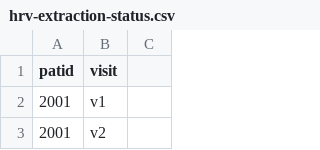
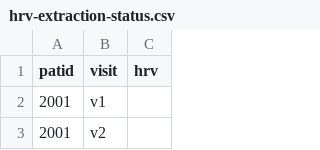
Before and after one commit to asshah4/bimi, a CSV file: hrv-extraction-status.csv, drawn as a sheet; only a part is shown; the diff names each change by its address in the sheet, - before the commit and + after, or states it on an @@ line.

```diff
--- a/hrv-extraction-status.csv
+++ b/hrv-extraction-status.csv
-C1: (empty)
+C1: hrv
```
Also changed, not shown: 5 other files.
